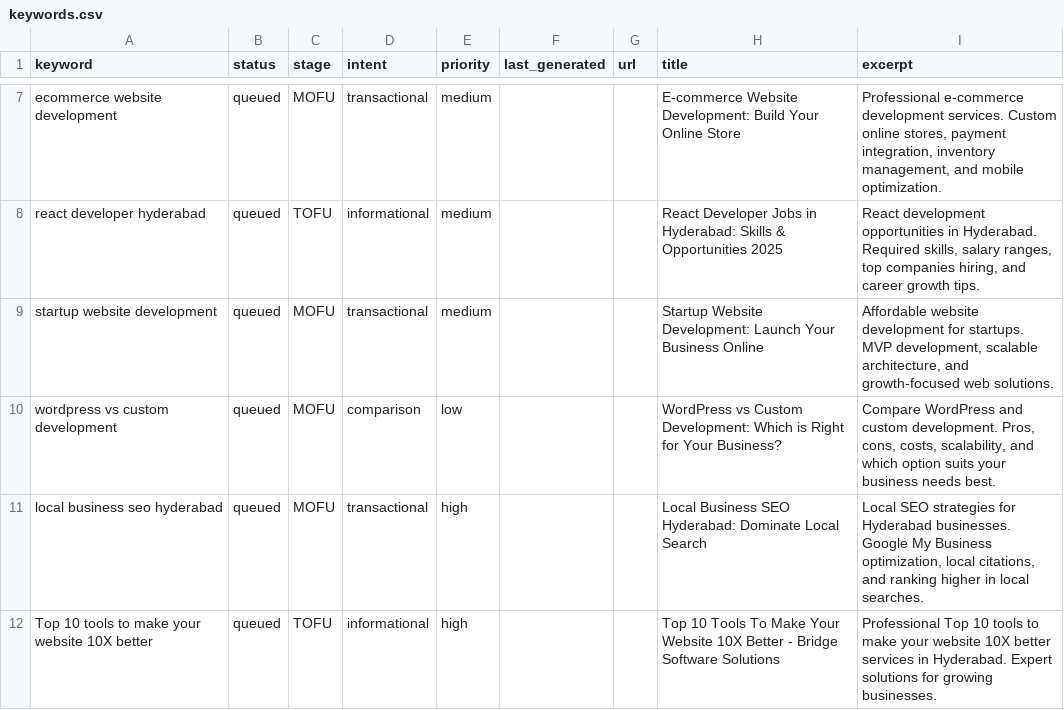
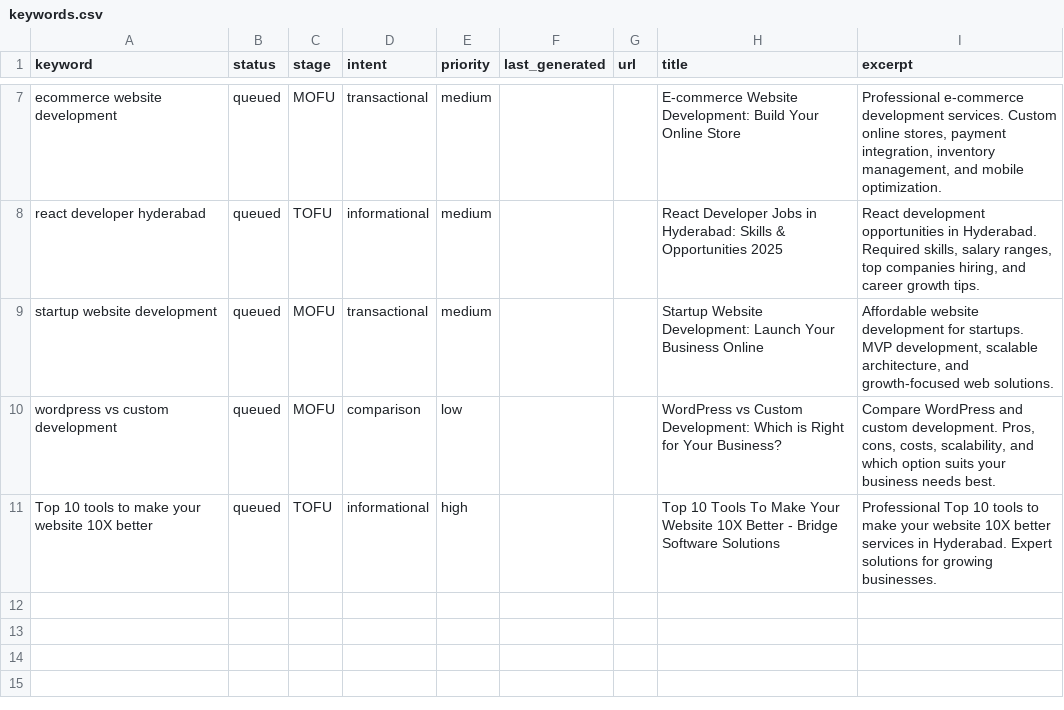
Before and after one commit to krishna0523/Bridgemark, a CSV file: content/keywords/keywords.csv, drawn as a sheet; only a part is shown, gaps mark what is left out; the diff names each change by its address in the sheet, - before the commit and + after, or states it on an @@ line.

Commit message:
Remove keyword from list

```diff
--- a/content/keywords/keywords.csv
+++ b/content/keywords/keywords.csv
-row 11: local business seo hyderabad | queued | MOFU | transactional | high |  |  | Local Business SEO Hyderabad: Dominate Local Search | Local SEO strategies for Hyderabad businesses. Google My Business optimization, local citations, and ranking higher in local searches.
```
